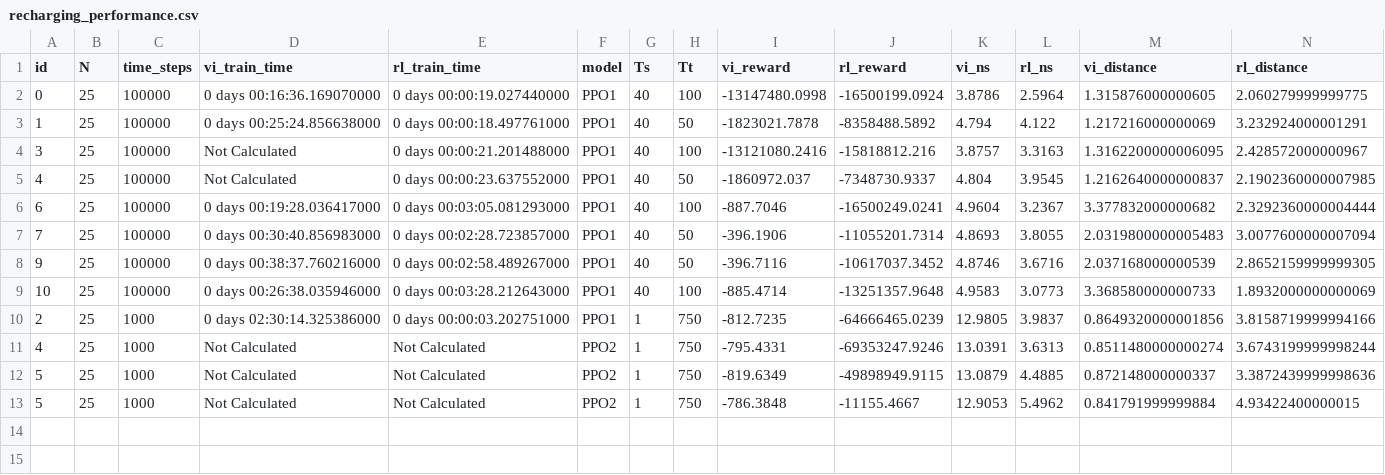
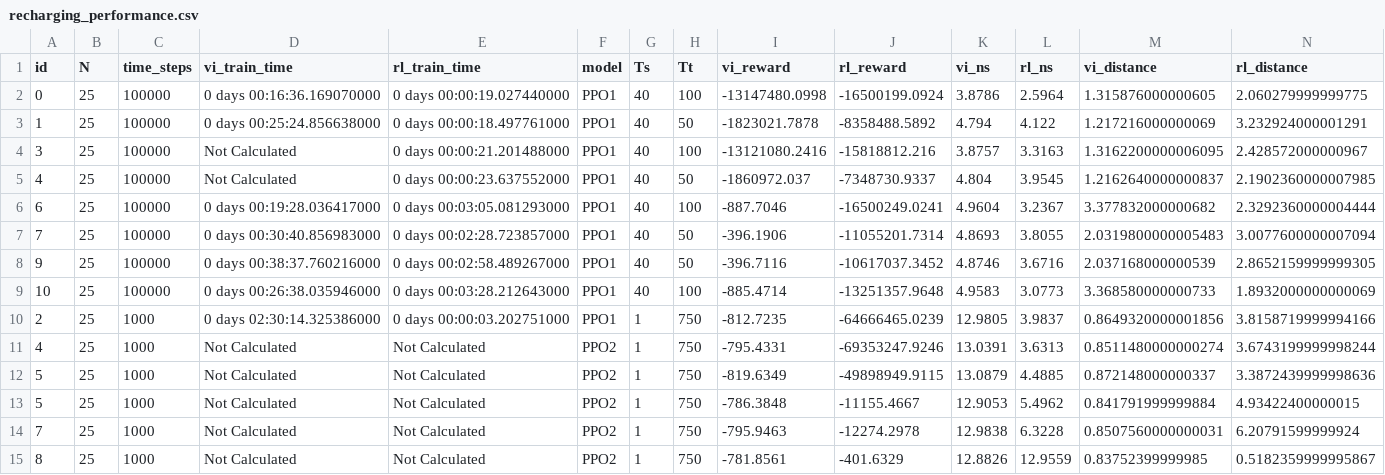
Before and after one commit to isaacOnline/rl_for_al, a CSV file: experiments/vi_vs_sb/recharging/recharging_performance.csv (was experiments/vi_vs_rl/recharging/recharging_performance.csv), drawn as a sheet; only a part is shown; rows hold the shown columns only; the diff names each change by its address in the sheet, - before the commit and + after, or states it on an @@ line.

```diff
--- a/experiments/vi_vs_rl/recharging/recharging_performance.csv
+++ b/experiments/vi_vs_sb/recharging/recharging_performance.csv
+row 14: 7 | 25 | 1000 | Not Calculated | Not Calculated | PPO2 | 1 | 750 | -795.9463 | -12274.2978 | 12.9838 | 6.3228 | 0.8507560000000031 | 6.20791599999924
+row 15: 8 | 25 | 1000 | Not Calculated | Not Calculated | PPO2 | 1 | 750 | -781.8561 | -401.6329 | 12.8826 | 12.9559 | 0.83752399999985 | 0.5182359999995867
```
Also changed, not shown: experiments/vi_vs_sb/non_uniform/non_uniform_performance.csv, experiments/vi_vs_sb/uniform/uniform_performance.csv, 74 other files.
